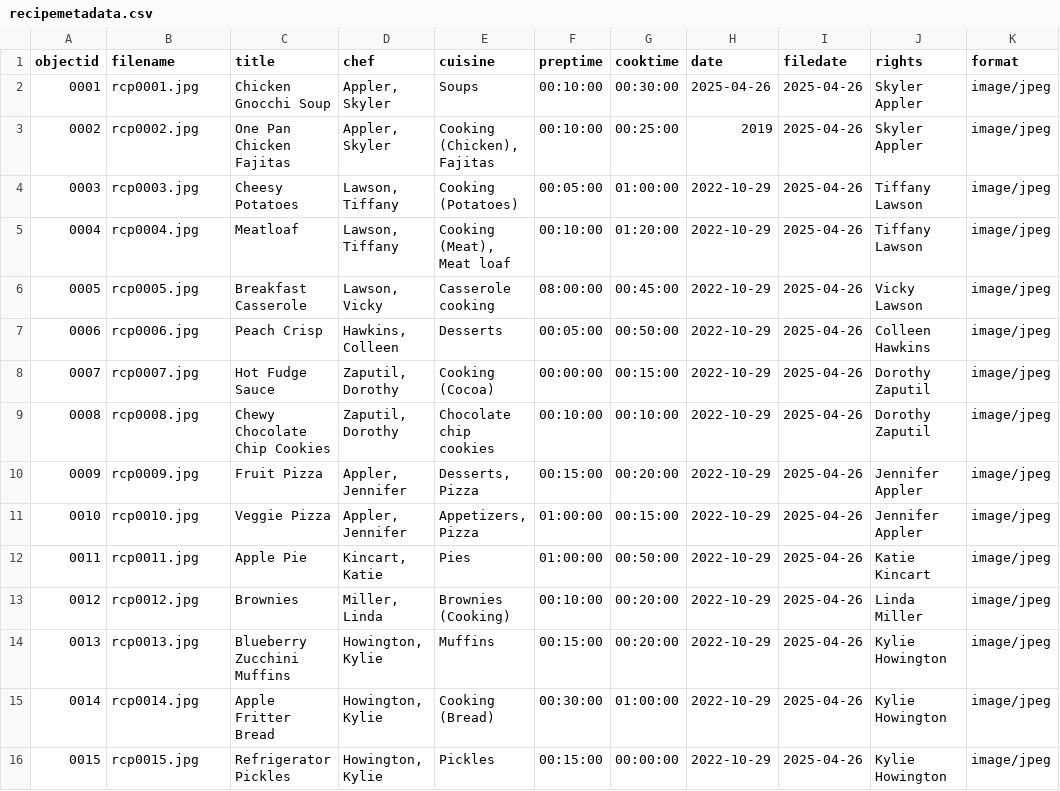
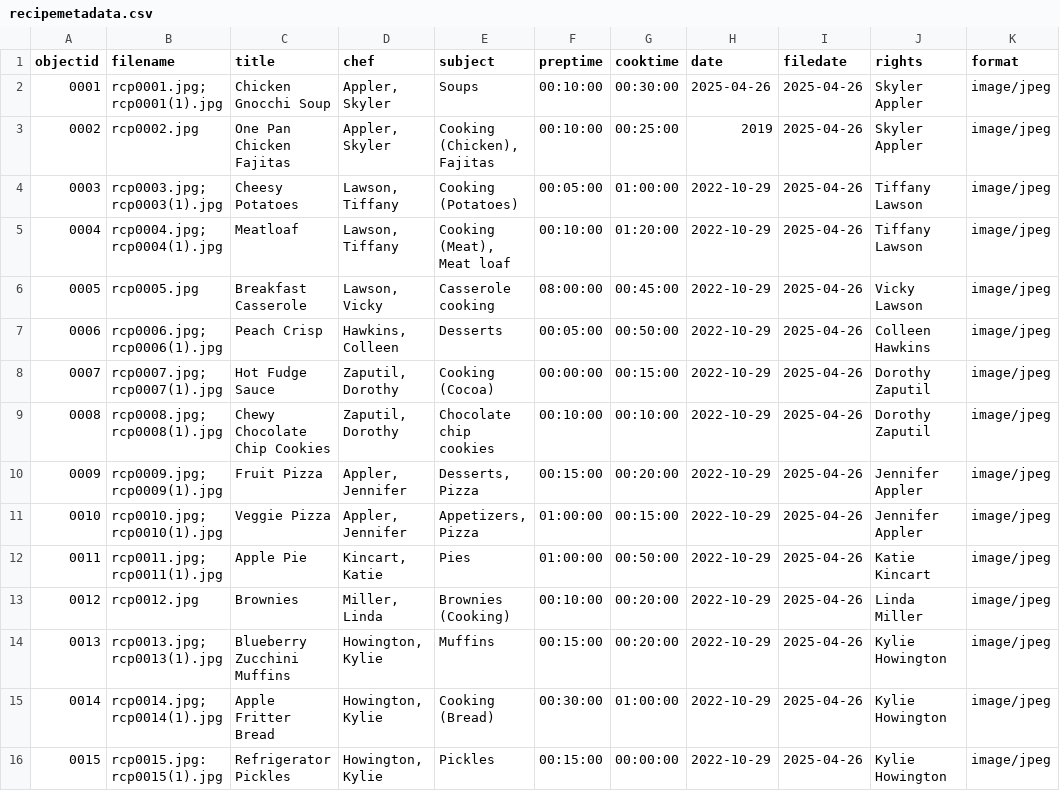
Before and after one commit to skylerappler/recipecollection, a CSV file: _data/recipemetadata.csv, drawn as a sheet; only a part is shown; the diff names each change by its address in the sheet, - before the commit and + after, or states it on an @@ line.

Commit message:
Add files via upload

```diff
--- a/_data/recipemetadata.csv
+++ b/_data/recipemetadata.csv
-E1: cuisine
+E1: subject
-B2 (filename): rcp0001.jpg
+B2 (filename): rcp0001.jpg; rcp0001(1).jpg
-B4 (filename): rcp0003.jpg
+B4 (filename): rcp0003.jpg; rcp0003(1).jpg
-B5 (filename): rcp0004.jpg
+B5 (filename): rcp0004.jpg; rcp0004(1).jpg
-B7 (filename): rcp0006.jpg
+B7 (filename): rcp0006.jpg; rcp0006(1).jpg
-B8 (filename): rcp0007.jpg
+B8 (filename): rcp0007.jpg; rcp0007(1).jpg
-B9 (filename): rcp0008.jpg
+B9 (filename): rcp0008.jpg; rcp0008(1).jpg
-B10 (filename): rcp0009.jpg
+B10 (filename): rcp0009.jpg; rcp0009(1).jpg
-B11 (filename): rcp0010.jpg
+B11 (filename): rcp0010.jpg; rcp0010(1).jpg
-B12 (filename): rcp0011.jpg
+B12 (filename): rcp0011.jpg; rcp0011(1).jpg
-B14 (filename): rcp0013.jpg
+B14 (filename): rcp0013.jpg; rcp0013(1).jpg
-B15 (filename): rcp0014.jpg
+B15 (filename): rcp0014.jpg; rcp0014(1).jpg
-B16 (filename): rcp0015.jpg
+B16 (filename): rcp0015.jpg: rcp0015(1).jpg
```
